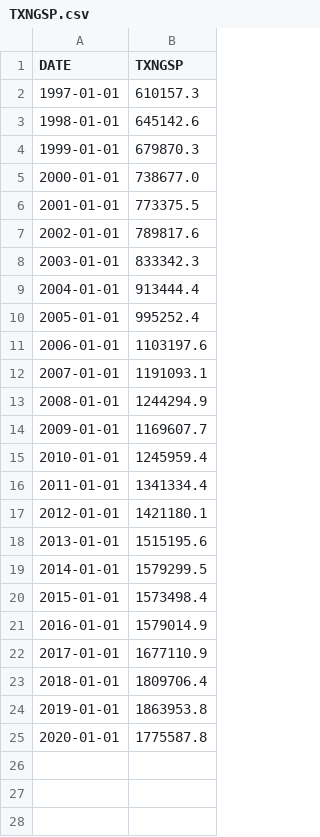
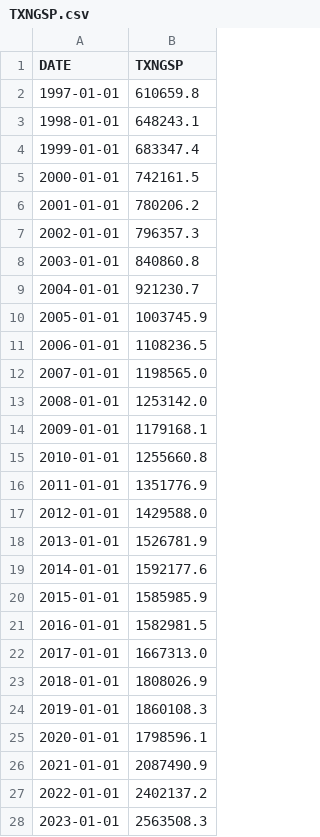
Before and after one commit to natewitkin/Worker-Consumer, a CSV file: Data/State_GDP/TXNGSP.csv, drawn as a sheet.

Commit message:
Re-downloaded state GDP data; added 2021 to SUSB data

```diff
--- a/Data/State_GDP/TXNGSP.csv
+++ b/Data/State_GDP/TXNGSP.csv
@@ -1,25 +1,28 @@
 DATE,TXNGSP
-1997-01-01,610157.3
-1998-01-01,645142.6
-1999-01-01,679870.3
-2000-01-01,738677.0
-2001-01-01,773375.5
-2002-01-01,789817.6
-2003-01-01,833342.3
-2004-01-01,913444.4
-2005-01-01,995252.4
-2006-01-01,1103197.6
-2007-01-01,1191093.1
-2008-01-01,1244294.9
-2009-01-01,1169607.7
-2010-01-01,1245959.4
-2011-01-01,1341334.4
-2012-01-01,1421180.1
-2013-01-01,1515195.6
-2014-01-01,1579299.5
-2015-01-01,1573498.4
-2016-01-01,1579014.9
-2017-01-01,1677110.9
-2018-01-01,1809706.4
-2019-01-01,1863953.8
-2020-01-01,1775587.8
+1997-01-01,610659.8
+1998-01-01,648243.1
+1999-01-01,683347.4
+2000-01-01,742161.5
+2001-01-01,780206.2
+2002-01-01,796357.3
+2003-01-01,840860.8
+2004-01-01,921230.7
+2005-01-01,1003745.9
+2006-01-01,1108236.5
+2007-01-01,1198565.0
+2008-01-01,1253142.0
+2009-01-01,1179168.1
+2010-01-01,1255660.8
+2011-01-01,1351776.9
+2012-01-01,1429588.0
+2013-01-01,1526781.9
+2014-01-01,1592177.6
+2015-01-01,1585985.9
+2016-01-01,1582981.5
+2017-01-01,1667313.0
+2018-01-01,1808026.9
+2019-01-01,1860108.3
+2020-01-01,1798596.1
+2021-01-01,2087490.9
+2022-01-01,2402137.2
+2023-01-01,2563508.3
```
Also changed, not shown: Data/State_GDP/ARNGSP.csv, Data/State_GDP/CANGSP.csv, 49 other files.
